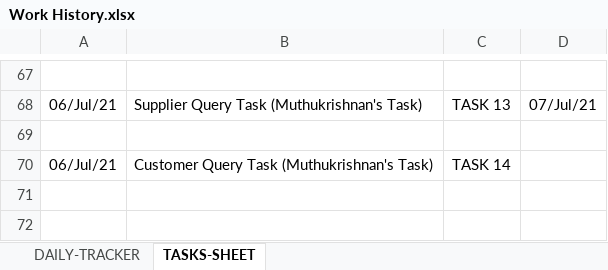
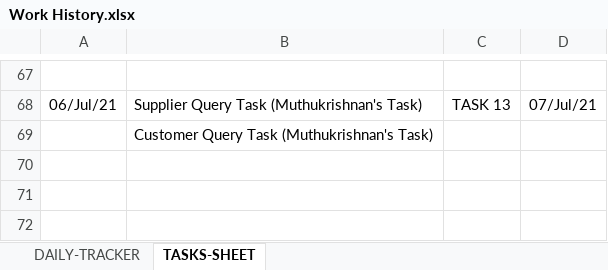
Before and after one commit to kavinkavin16/Fusion, an Excel workbook: Work History.xlsx, sheet TASKS-SHEET, drawn as a sheet; only a part is shown, gaps mark what is left out; values as stored, in another font and other column widths than the file's, no borders; charts and pictures not drawn; removed rows and columns are numbered as before the commit, all else as after; the diff names each change by its address in the sheet, - before the commit and + after, or states it on an @@ line.

Commit message:
added customer queries updated WorkHistory.xlsx

```diff
--- a/Work History.xlsx (sheet TASKS-SHEET)
+++ b/Work History.xlsx (sheet TASKS-SHEET)
+row 69:  | Customer Query Task (Muthukrishnan's Task)
-row 70: 06/Jul/21 | Customer Query Task (Muthukrishnan's Task) | TASK 14
```
Also changed, not shown: sheet DAILY-TRACKER, 5 other files.
